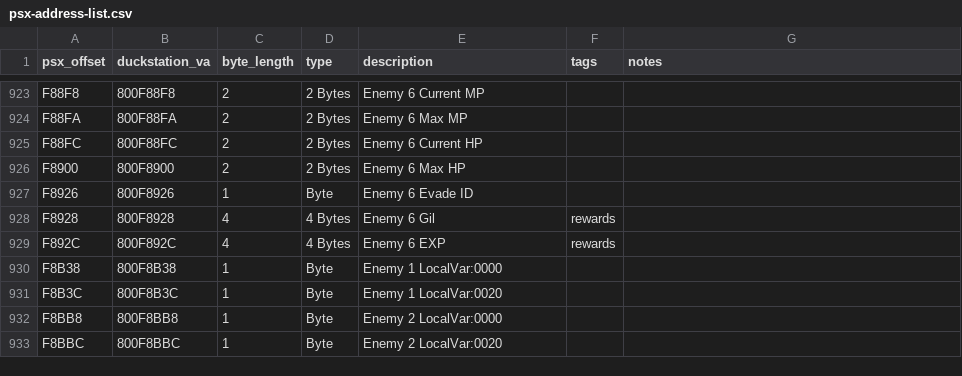
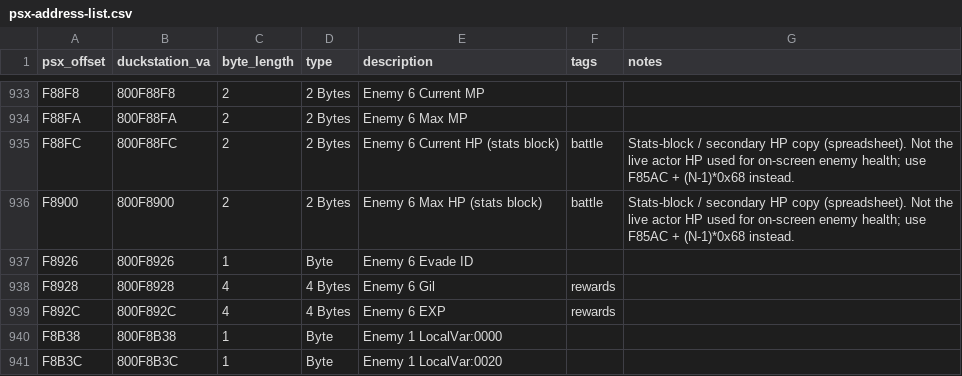
Before and after one commit to individualcontributordev/Final-Fantasy-7-Modding, a CSV file: docs/reference/ff7-psx-memory/psx-address-list.csv, drawn as a sheet; only a part is shown, gaps mark what is left out; the shorter side is filled out with more unchanged rows; the diff covers the shown part only.

Commit message:
docs: fix enemy 2/3 live HP addresses (actor block stride 0x68)
Confirmed: F85AC, F8614, F867C. Spreadsheet F875C/F87C4 marked stats-block copy.

```diff
--- a/docs/reference/ff7-psx-memory/psx-address-list.csv
+++ b/docs/reference/ff7-psx-memory/psx-address-list.csv
@@ -924,4 +934,4 @@ F88F8,800F88F8,2,2 Bytes,Enemy 6 Current MP,,
 F88FA,800F88FA,2,2 Bytes,Enemy 6 Max MP,,
-F88FC,800F88FC,2,2 Bytes,Enemy 6 Current HP,,
-F8900,800F8900,2,2 Bytes,Enemy 6 Max HP,,
+F88FC,800F88FC,2,2 Bytes,Enemy 6 Current HP (stats block),battle,Stats-block / secondary HP copy (spreadsheet). Not the live actor HP used for on-screen enemy health; use F85AC + (N-1)*0x68 instead.
+F8900,800F8900,2,2 Bytes,Enemy 6 Max HP (stats block),battle,Stats-block / secondary HP copy (spreadsheet). Not the live actor HP used for on-screen enemy health; use F85AC + (N-1)*0x68 instead.
 F8926,800F8926,1,Byte,Enemy 6 Evade ID,,
```
Also changed, not shown: 10 added rows and 34 edited cells elsewhere in this file, 5 other files.
